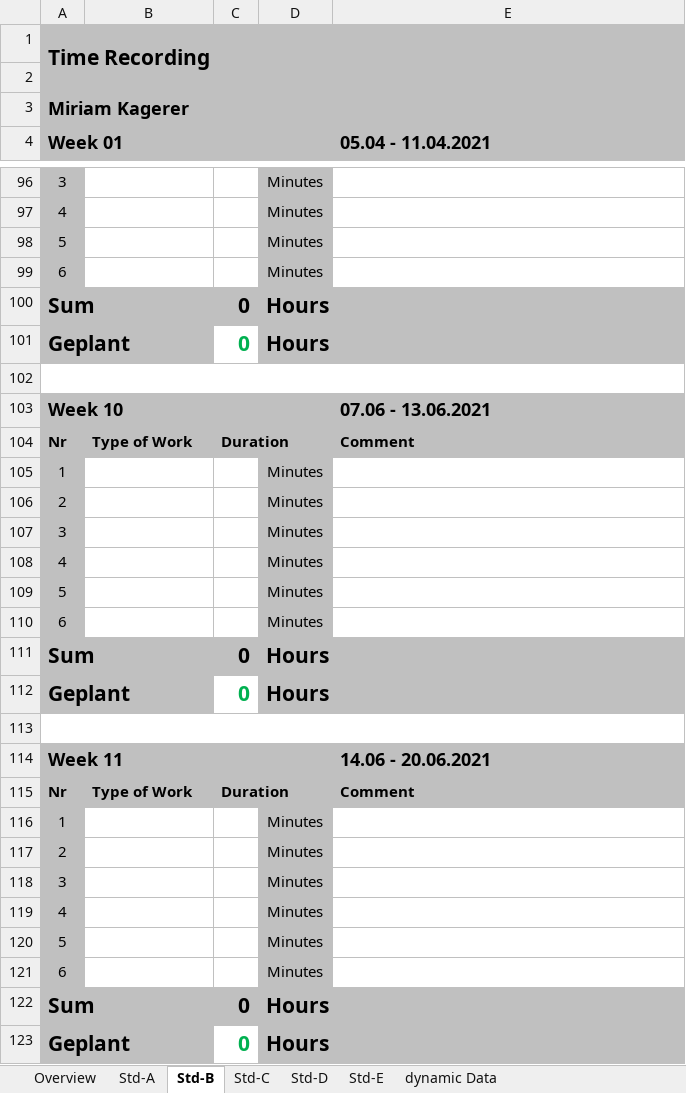
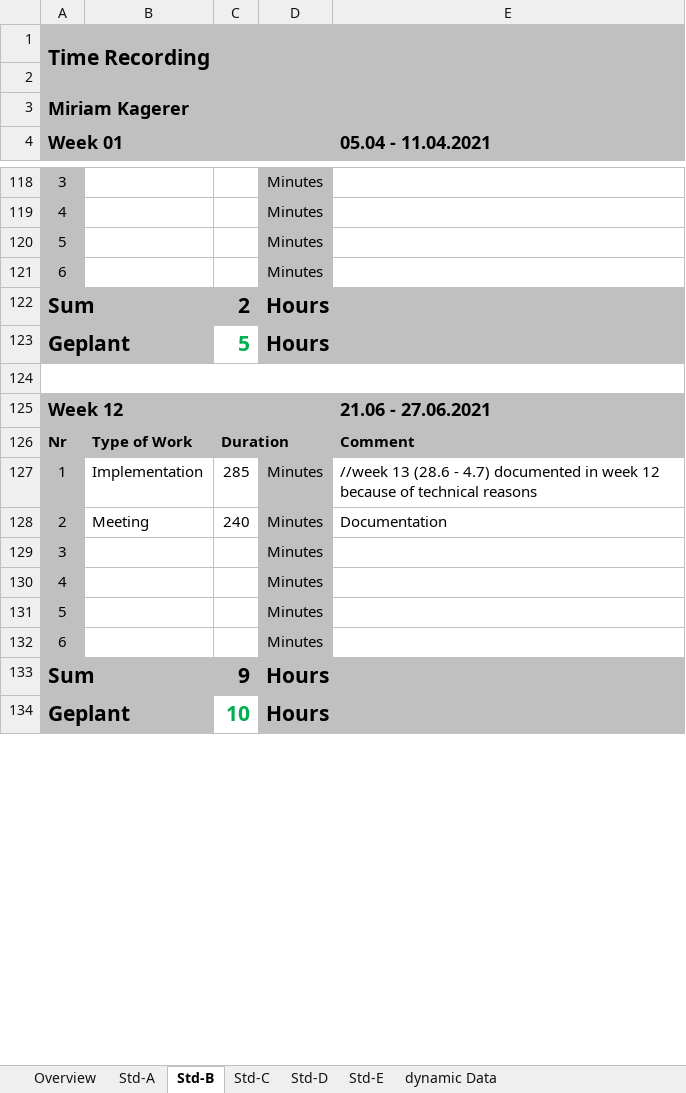
Before and after one commit to abdo643-HULK/Raytracing-on-Android-Sem2, an Excel workbook: Documentation/ProjectDocumentation/Time_recording.xlsx, sheet Std-B, drawn as a sheet; only a part is shown, gaps mark what is left out; values as stored, in another font and other column widths than the file's, no borders; removed rows and columns are numbered as before the commit, all else as after; the diff covers the shown part only; the diff names each change by its address in the sheet, - before the commit and + after, or states it on an @@ line.

Commit message:
updated Time_recording

```diff
--- a/Documentation/ProjectDocumentation/Time_recording.xlsx (sheet Std-B)
+++ b/Documentation/ProjectDocumentation/Time_recording.xlsx (sheet Std-B)
-C122: 0
+C122: 2
-C123: 0
+C123: 5
-B127: (empty)
+B127: Implementation
-C127: (empty)
+C127: 285
-E127 (05.04 - 11.04.2021): (empty)
+E127 (05.04 - 11.04.2021): //week 13 (28.6 - 4.7) documented in week 12 because of technical reasons
-B128: (empty)
+B128: Meeting
-C128: (empty)
+C128: 240
-E128 (05.04 - 11.04.2021): (empty)
+E128 (05.04 - 11.04.2021): Documentation
-C133: 0
+C133: 9
-C134: 0
+C134: 10
-row 113: (empty)
@@ row 115 moved to row 60: Nr @@
-row 116: 1 |  |  | Minutes
-row 117: 2 |  |  | Minutes
@@ row 118 moved to row 74: 3 @@
@@ row 119 moved to row 75: 4 @@
@@ row 120 moved to row 54: 5 @@
@@ row 121 moved to row 55: 6 @@
-row 122: Sum |  | 0 | Hours
-row 123: Geplant |  | 0 | Hours
```
Also changed, not shown: 12 added rows, 7 removed rows, 7 moved rows and 29 edited cells elsewhere in this sheet, sheet Overview.
